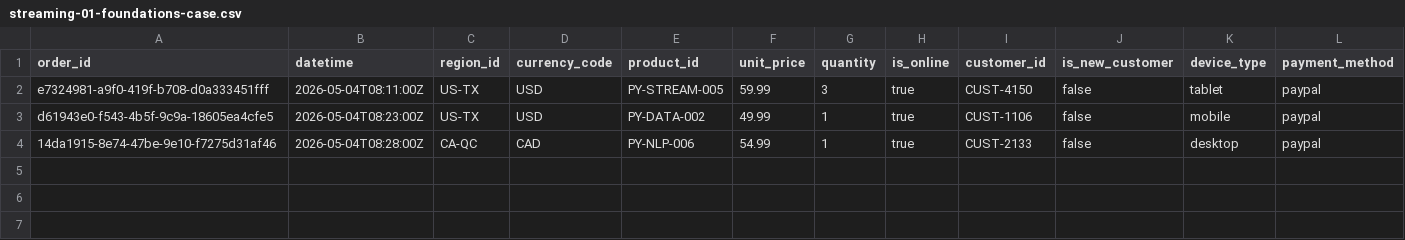
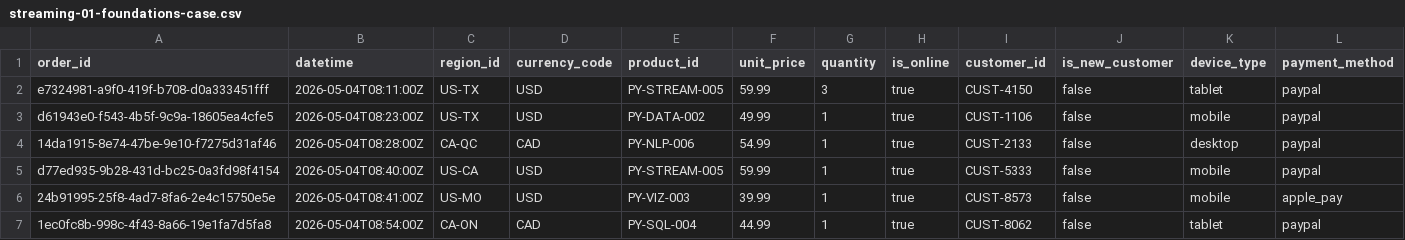
Before and after one commit to vnallam09/streaming-01-foundations, a CSV file: data/output/streaming-01-foundations-case.csv, drawn as a sheet; only a part is shown; rows hold the shown columns only; the diff names each change by its address in the sheet, - before the commit and + after, or states it on an @@ line.

```diff
--- a/data/output/streaming-01-foundations-case.csv
+++ b/data/output/streaming-01-foundations-case.csv
+row 5: d77ed935-9b28-431d-bc25-0a3fd98f4154 | 2026-05-04T08:40:00Z | US-CA | USD | PY-STREAM-005 | 59.99 | 1 | true | CUST-5333 | false | mobile | paypal
+row 6: 24b91995-25f8-4ad7-8fa6-2e4c15750e5e | 2026-05-04T08:41:00Z | US-MO | USD | PY-VIZ-003 | 39.99 | 1 | true | CUST-8573 | false | mobile | apple_pay
+row 7: 1ec0fc8b-998c-4f43-8a66-19e1fa7d5fa8 | 2026-05-04T08:54:00Z | CA-ON | CAD | PY-SQL-004 | 44.99 | 1 | true | CUST-8062 | false | tablet | paypal
```
Also changed, not shown: 8 other files.
